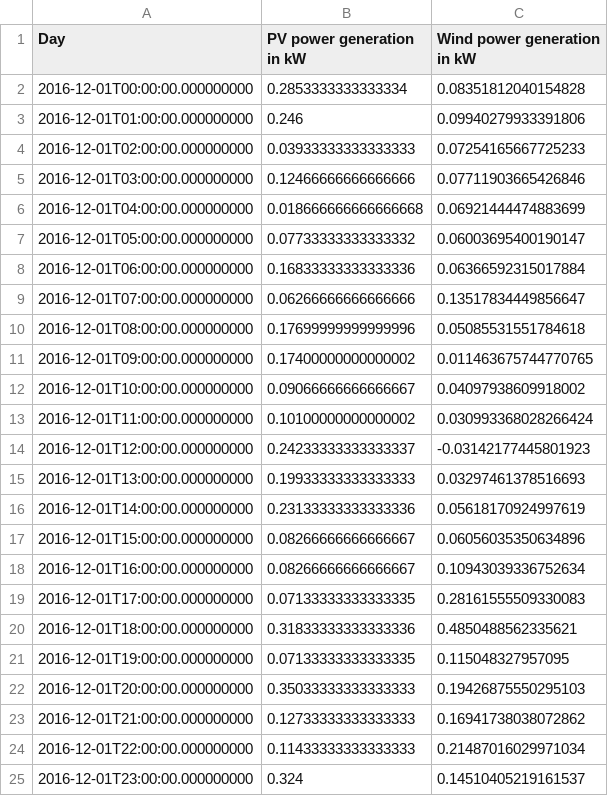
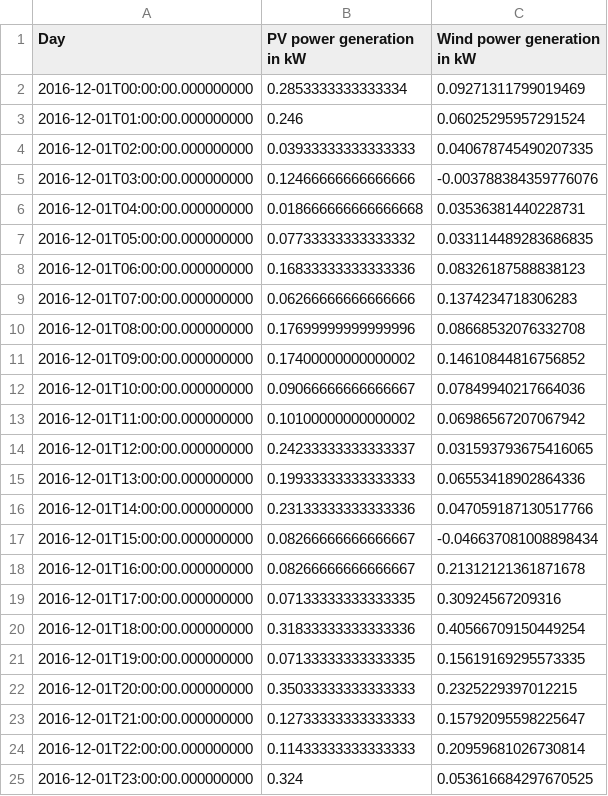
Before and after one commit to nikkytub/ses-project-ws1819, a CSV file: forecasts_aknn/result_generation.csv, drawn as a sheet.

```diff
--- a/forecasts_aknn/result_generation.csv
+++ b/forecasts_aknn/result_generation.csv
@@ -1,25 +1,25 @@
 Day,PV power generation in kW,Wind power generation in kW
-2016-12-01T00:00:00.000000000,0.2853333333333334,0.08351812040154828
-2016-12-01T01:00:00.000000000,0.246,0.09940279933391806
-2016-12-01T02:00:00.000000000,0.03933333333333333,0.07254165667725233
-2016-12-01T03:00:00.000000000,0.12466666666666666,0.07711903665426846
-2016-12-01T04:00:00.000000000,0.018666666666666668,0.06921444474883699
-2016-12-01T05:00:00.000000000,0.07733333333333332,0.06003695400190147
-2016-12-01T06:00:00.000000000,0.16833333333333336,0.06366592315017884
-2016-12-01T07:00:00.000000000,0.06266666666666666,0.13517834449856647
-2016-12-01T08:00:00.000000000,0.17699999999999996,0.05085531551784618
-2016-12-01T09:00:00.000000000,0.17400000000000002,0.011463675744770765
-2016-12-01T10:00:00.000000000,0.09066666666666667,0.04097938609918002
-2016-12-01T11:00:00.000000000,0.10100000000000002,0.030993368028266424
-2016-12-01T12:00:00.000000000,0.24233333333333337,-0.03142177445801923
-2016-12-01T13:00:00.000000000,0.19933333333333333,0.03297461378516693
-2016-12-01T14:00:00.000000000,0.23133333333333336,0.05618170924997619
-2016-12-01T15:00:00.000000000,0.08266666666666667,0.06056035350634896
-2016-12-01T16:00:00.000000000,0.08266666666666667,0.10943039336752634
-2016-12-01T17:00:00.000000000,0.07133333333333335,0.28161555509330083
-2016-12-01T18:00:00.000000000,0.31833333333333336,0.4850488562335621
-2016-12-01T19:00:00.000000000,0.07133333333333335,0.115048327957095
-2016-12-01T20:00:00.000000000,0.35033333333333333,0.19426875550295103
-2016-12-01T21:00:00.000000000,0.12733333333333333,0.16941738038072862
-2016-12-01T22:00:00.000000000,0.11433333333333333,0.21487016029971034
-2016-12-01T23:00:00.000000000,0.324,0.14510405219161537
+2016-12-01T00:00:00.000000000,0.2853333333333334,0.09271311799019469
+2016-12-01T01:00:00.000000000,0.246,0.06025295957291524
+2016-12-01T02:00:00.000000000,0.03933333333333333,0.040678745490207335
+2016-12-01T03:00:00.000000000,0.12466666666666666,-0.003788384359776076
+2016-12-01T04:00:00.000000000,0.018666666666666668,0.03536381440228731
+2016-12-01T05:00:00.000000000,0.07733333333333332,0.033114489283686835
+2016-12-01T06:00:00.000000000,0.16833333333333336,0.08326187588838123
+2016-12-01T07:00:00.000000000,0.06266666666666666,0.1374234718306283
+2016-12-01T08:00:00.000000000,0.17699999999999996,0.08668532076332708
+2016-12-01T09:00:00.000000000,0.17400000000000002,0.14610844816756852
+2016-12-01T10:00:00.000000000,0.09066666666666667,0.07849940217664036
+2016-12-01T11:00:00.000000000,0.10100000000000002,0.06986567207067942
+2016-12-01T12:00:00.000000000,0.24233333333333337,0.031593793675416065
+2016-12-01T13:00:00.000000000,0.19933333333333333,0.06553418902864336
+2016-12-01T14:00:00.000000000,0.23133333333333336,0.047059187130517766
+2016-12-01T15:00:00.000000000,0.08266666666666667,-0.046637081008898434
+2016-12-01T16:00:00.000000000,0.08266666666666667,0.21312121361871678
+2016-12-01T17:00:00.000000000,0.07133333333333335,0.30924567209316
+2016-12-01T18:00:00.000000000,0.31833333333333336,0.40566709150449254
+2016-12-01T19:00:00.000000000,0.07133333333333335,0.15619169295573335
+2016-12-01T20:00:00.000000000,0.35033333333333333,0.2325229397012215
+2016-12-01T21:00:00.000000000,0.12733333333333333,0.15792095598225647
+2016-12-01T22:00:00.000000000,0.11433333333333333,0.20959681026730814
+2016-12-01T23:00:00.000000000,0.324,0.053616684297670525
```
Also changed, not shown: 1 other file.
